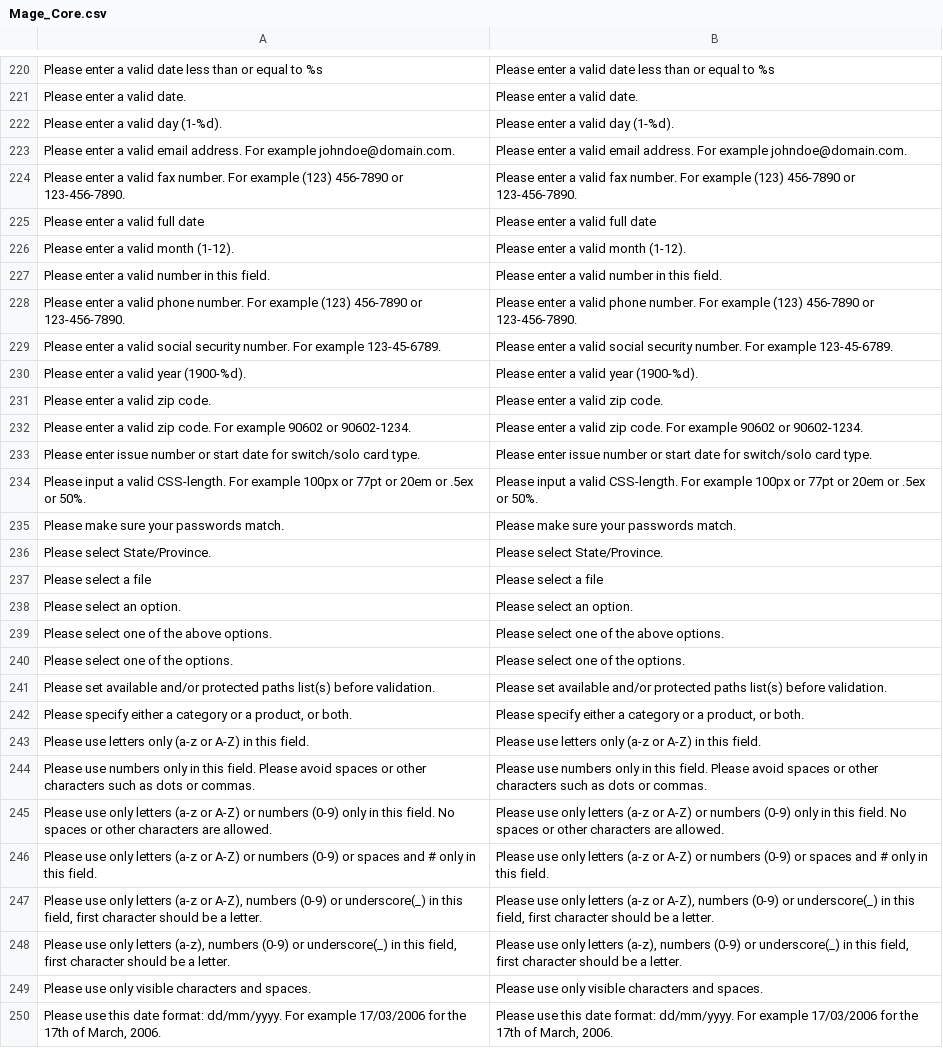
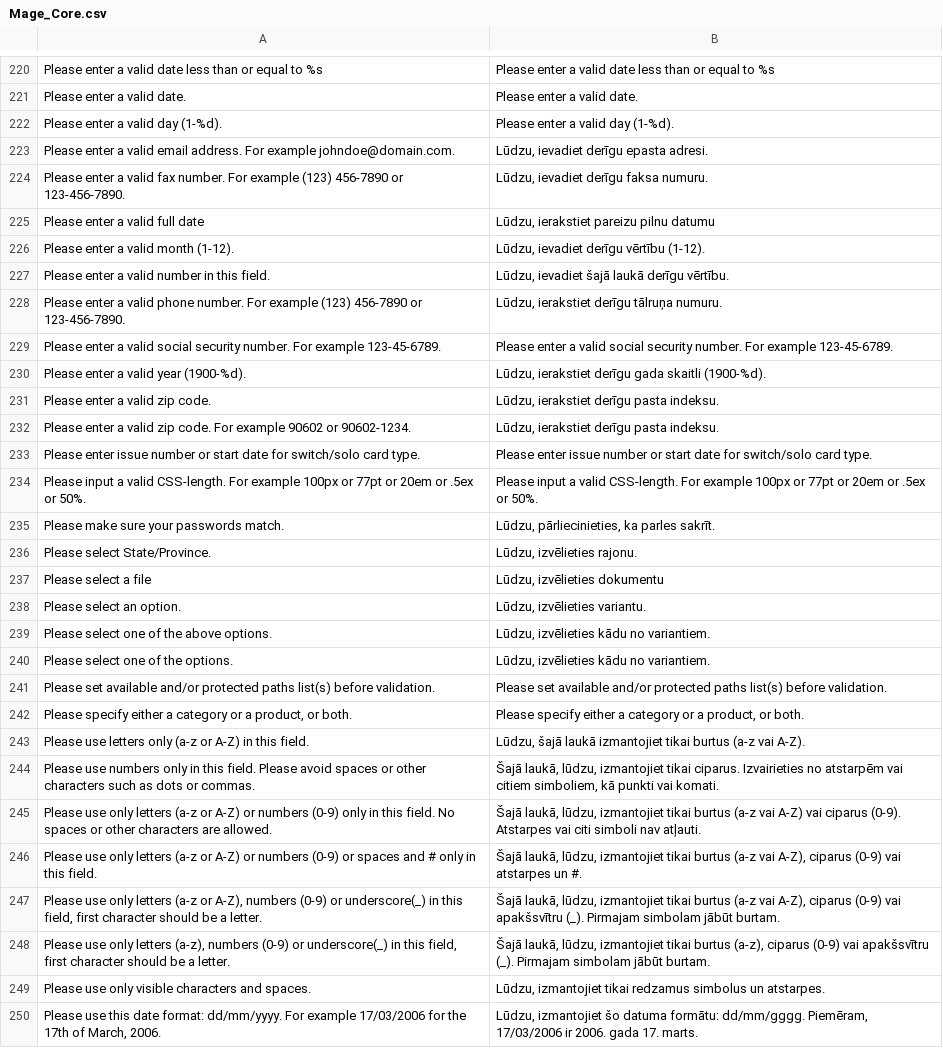
Before and after one commit to LuxTechnology/Magento-lv_LV, a CSV file: app/locale/lv_LV/Mage_Core.csv, drawn as a sheet; only a part is shown, gaps mark what is left out; the diff covers the shown part only; the diff names each change by its address in the sheet, - before the commit and + after, or states it on an @@ line.

Commit message:
Update Mage_Core.csv

```diff
--- a/app/locale/lv_LV/Mage_Core.csv
+++ b/app/locale/lv_LV/Mage_Core.csv
-B223: Please enter a valid email address. For example johndoe@domain.com.
+B223: Lūdzu, ievadiet derīgu epasta adresi.
-B224: Please enter a valid fax number. For example (123) 456-7890 or 123-456-7890.
+B224: Lūdzu, ievadiet derīgu faksa numuru.
-B225: Please enter a valid full date
+B225: Lūdzu, ierakstiet pareizu pilnu datumu
-B226: Please enter a valid month (1-12).
+B226: Lūdzu, ievadiet derīgu vērtību (1-12).
-B227: Please enter a valid number in this field.
+B227: Lūdzu, ievadiet šajā laukā derīgu vērtību.
-B228: Please enter a valid phone number. For example (123) 456-7890 or 123-456-7890.
+B228: Lūdzu, ierakstiet derīgu tālruņa numuru.
-B230: Please enter a valid year (1900-%d).
+B230: Lūdzu, ierakstiet derīgu gada skaitli (1900-%d).
-B231: Please enter a valid zip code.
+B231: Lūdzu, ierakstiet derīgu pasta indeksu.
-B232: Please enter a valid zip code. For example 90602 or 90602-1234.
+B232: Lūdzu, ierakstiet derīgu pasta indeksu.
-B235: Please make sure your passwords match.
+B235: Lūdzu, pārliecinieties, ka parles sakrīt.
-B236: Please select State/Province.
+B236: Lūdzu, izvēlieties rajonu.
-B237: Please select a file
+B237: Lūdzu, izvēlieties dokumentu
-B238: Please select an option.
+B238: Lūdzu, izvēlieties variantu.
-B239: Please select one of the above options.
+B239: Lūdzu, izvēlieties kādu no variantiem.
-B240: Please select one of the options.
+B240: Lūdzu, izvēlieties kādu no variantiem.
-B243: Please use letters only (a-z or A-Z) in this field.
+B243: Lūdzu, šajā laukā izmantojiet tikai burtus (a-z vai A-Z).
-B244: Please use numbers only in this field. Please avoid spaces or other characters such as dots or commas.
+B244: Šajā laukā, lūdzu, izmantojiet tikai ciparus. Izvairieties no atstarpēm vai citiem simboliem, kā punkti vai komati.
-B245: Please use only letters (a-z or A-Z) or numbers (0-9) only in this field. No spaces or other characters are allowed.
+B245: Šajā laukā, lūdzu, izmantojiet tikai burtus (a-z vai A-Z) vai ciparus (0-9). Atstarpes vai citi simboli nav atļauti.
-B246: Please use only letters (a-z or A-Z) or numbers (0-9) or spaces and # only in this field.
+B246: Šajā laukā, lūdzu, izmantojiet tikai burtus (a-z vai A-Z), ciparus (0-9) vai atstarpes un #.
-B247: Please use only letters (a-z or A-Z), numbers (0-9) or underscore(_) in this field, first character should be a letter.
+B247: Šajā laukā, lūdzu, izmantojiet tikai burtus (a-z vai A-Z), ciparus (0-9) vai apakšsvītru (_). Pirmajam simbolam jābūt burtam.
-B248: Please use only letters (a-z), numbers (0-9) or underscore(_) in this field, first character should be a letter.
+B248: Šajā laukā, lūdzu, izmantojiet tikai burtus (a-z), ciparus (0-9) vai apakšsvītru (_). Pirmajam simbolam jābūt burtam.
-B249: Please use only visible characters and spaces.
+B249: Lūdzu, izmantojiet tikai redzamus simbolus un atstarpes.
-B250: Please use this date format: dd/mm/yyyy. For example 17/03/2006 for the 17th of March, 2006.
+B250: Lūdzu, izmantojiet šo datuma formātu: dd/mm/gggg. Piemēram, 17/03/2006 ir 2006. gada 17. marts.
```
Also changed, not shown: 14 edited cells elsewhere in this file.
